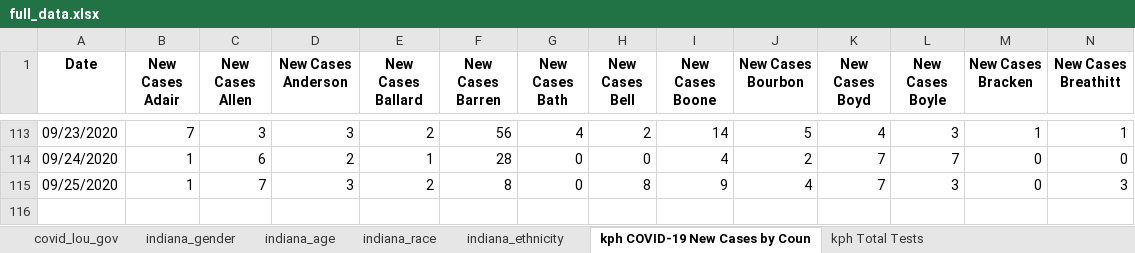
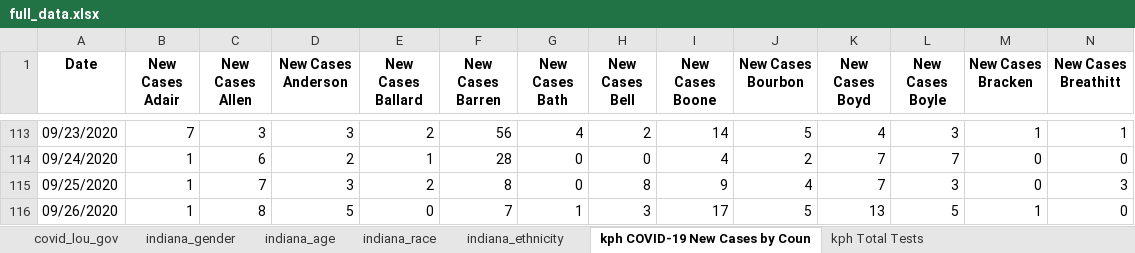
Before and after one commit to edjanalytics/covid-sot-data, an Excel workbook: full_data.xlsx, sheet kph COVID-19 New Cases by Coun, drawn as a sheet; only a part is shown, gaps mark what is left out; values as stored, in another font and other column widths than the file's, no borders; rows hold the shown columns only; the diff names each change by its address in the sheet, - before the commit and + after, or states it on an @@ line.

```diff
--- a/full_data.xlsx (sheet kph COVID-19 New Cases by Coun)
+++ b/full_data.xlsx (sheet kph COVID-19 New Cases by Coun)
+row 116: 09/26/2020 | 1 | 8 | 5 | 0 | 7 | 1 | 3 | 17 | 5 | 13 | 5 | 1 | 0
```
Also changed, not shown: sheet kph COVID-19 Total Cases by Co, sheet kph COVID-19 Deaths by County, sheet kph Age Distribution, sheet kph Ethnicity of Cases Where E, sheet kph Ethnicity of Deaths Where, sheet kph Outcomes, 3 more sheets.
